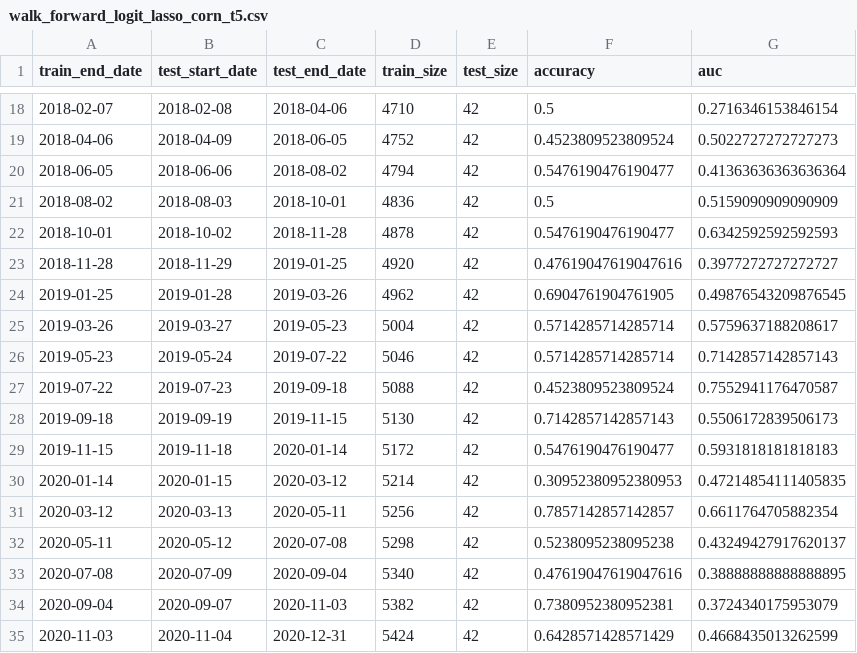
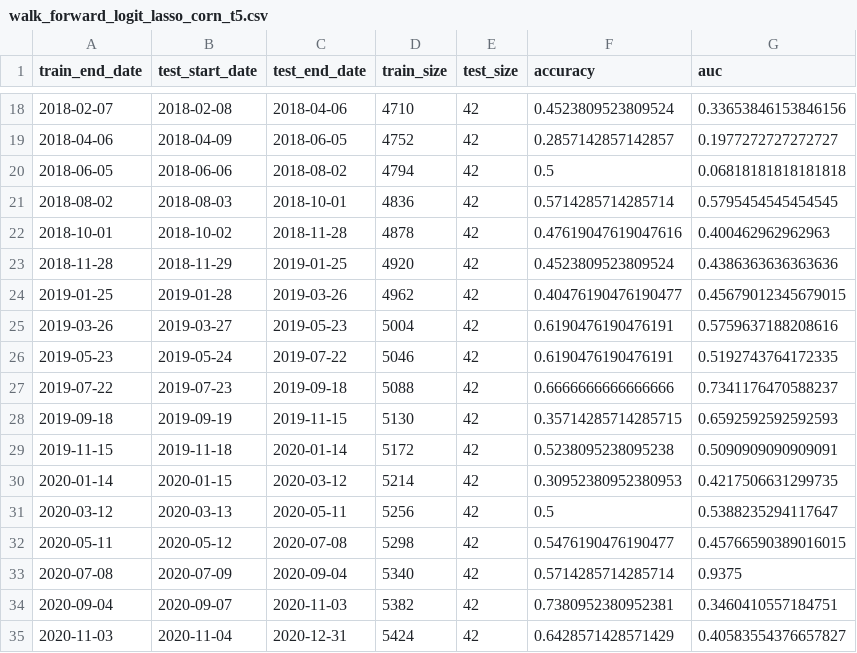
Before and after one commit to paulaleylen/BigDataUBA-Grupo10, a CSV file: TPFinal/data/processed/final_modeling/walk_forward_logit_lasso_corn_t5.csv, drawn as a sheet; only a part is shown, gaps mark what is left out; the diff covers the shown part only.

```diff
--- a/TPFinal/data/processed/final_modeling/walk_forward_logit_lasso_corn_t5.csv
+++ b/TPFinal/data/processed/final_modeling/walk_forward_logit_lasso_corn_t5.csv
@@ -18,18 +18,18 @@ train_end_date,test_start_date,test_end_date,train_size,test_size,accuracy,auc
-2018-02-07,2018-02-08,2018-04-06,4710,42,0.5,0.2716346153846154
-2018-04-06,2018-04-09,2018-06-05,4752,42,0.4523809523809524,0.5022727272727273
-2018-06-05,2018-06-06,2018-08-02,4794,42,0.5476190476190477,0.41363636363636364
-2018-08-02,2018-08-03,2018-10-01,4836,42,0.5,0.5159090909090909
-2018-10-01,2018-10-02,2018-11-28,4878,42,0.5476190476190477,0.6342592592592593
-2018-11-28,2018-11-29,2019-01-25,4920,42,0.47619047619047616,0.3977272727272727
-2019-01-25,2019-01-28,2019-03-26,4962,42,0.6904761904761905,0.49876543209876545
-2019-03-26,2019-03-27,2019-05-23,5004,42,0.5714285714285714,0.5759637188208617
-2019-05-23,2019-05-24,2019-07-22,5046,42,0.5714285714285714,0.7142857142857143
-2019-07-22,2019-07-23,2019-09-18,5088,42,0.4523809523809524,0.7552941176470587
-2019-09-18,2019-09-19,2019-11-15,5130,42,0.7142857142857143,0.5506172839506173
-2019-11-15,2019-11-18,2020-01-14,5172,42,0.5476190476190477,0.5931818181818183
-2020-01-14,2020-01-15,2020-03-12,5214,42,0.30952380952380953,0.47214854111405835
-2020-03-12,2020-03-13,2020-05-11,5256,42,0.7857142857142857,0.6611764705882354
-2020-05-11,2020-05-12,2020-07-08,5298,42,0.5238095238095238,0.43249427917620137
-2020-07-08,2020-07-09,2020-09-04,5340,42,0.47619047619047616,0.38888888888888895
-2020-09-04,2020-09-07,2020-11-03,5382,42,0.7380952380952381,0.3724340175953079
-2020-11-03,2020-11-04,2020-12-31,5424,42,0.6428571428571429,0.4668435013262599
+2018-02-07,2018-02-08,2018-04-06,4710,42,0.4523809523809524,0.33653846153846156
+2018-04-06,2018-04-09,2018-06-05,4752,42,0.2857142857142857,0.1977272727272727
+2018-06-05,2018-06-06,2018-08-02,4794,42,0.5,0.06818181818181818
+2018-08-02,2018-08-03,2018-10-01,4836,42,0.5714285714285714,0.5795454545454545
+2018-10-01,2018-10-02,2018-11-28,4878,42,0.47619047619047616,0.400462962962963
+2018-11-28,2018-11-29,2019-01-25,4920,42,0.4523809523809524,0.4386363636363636
+2019-01-25,2019-01-28,2019-03-26,4962,42,0.40476190476190477,0.45679012345679015
+2019-03-26,2019-03-27,2019-05-23,5004,42,0.6190476190476191,0.5759637188208616
+2019-05-23,2019-05-24,2019-07-22,5046,42,0.6190476190476191,0.5192743764172335
+2019-07-22,2019-07-23,2019-09-18,5088,42,0.6666666666666666,0.7341176470588237
+2019-09-18,2019-09-19,2019-11-15,5130,42,0.35714285714285715,0.6592592592592593
+2019-11-15,2019-11-18,2020-01-14,5172,42,0.5238095238095238,0.5090909090909091
+2020-01-14,2020-01-15,2020-03-12,5214,42,0.30952380952380953,0.4217506631299735
+2020-03-12,2020-03-13,2020-05-11,5256,42,0.5,0.5388235294117647
+2020-05-11,2020-05-12,2020-07-08,5298,42,0.5476190476190477,0.45766590389016015
+2020-07-08,2020-07-09,2020-09-04,5340,42,0.5714285714285714,0.9375
+2020-09-04,2020-09-07,2020-11-03,5382,42,0.7380952380952381,0.3460410557184751
+2020-11-03,2020-11-04,2020-12-31,5424,42,0.6428571428571429,0.40583554376657827
```
Also changed, not shown: 85 edited cells elsewhere in this file, TPFinal/data/processed/final_modeling/logit_lasso_results_summary.csv, TPFinal/data/processed/final_modeling/walk_forward_logit_lasso_soybeans_t5.csv, 26 other files.
